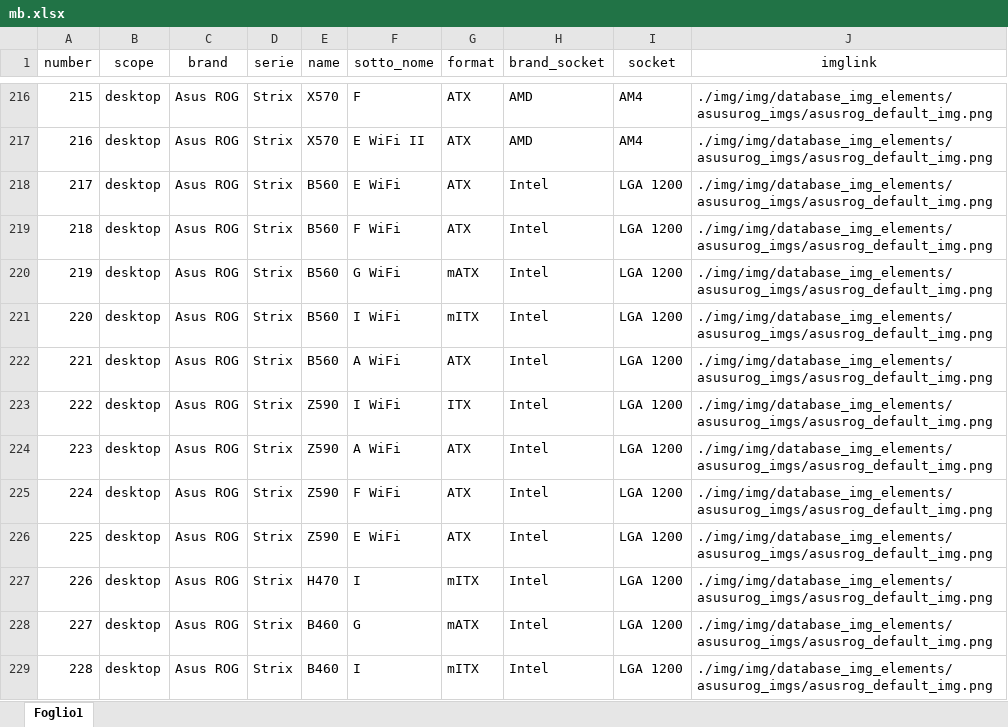
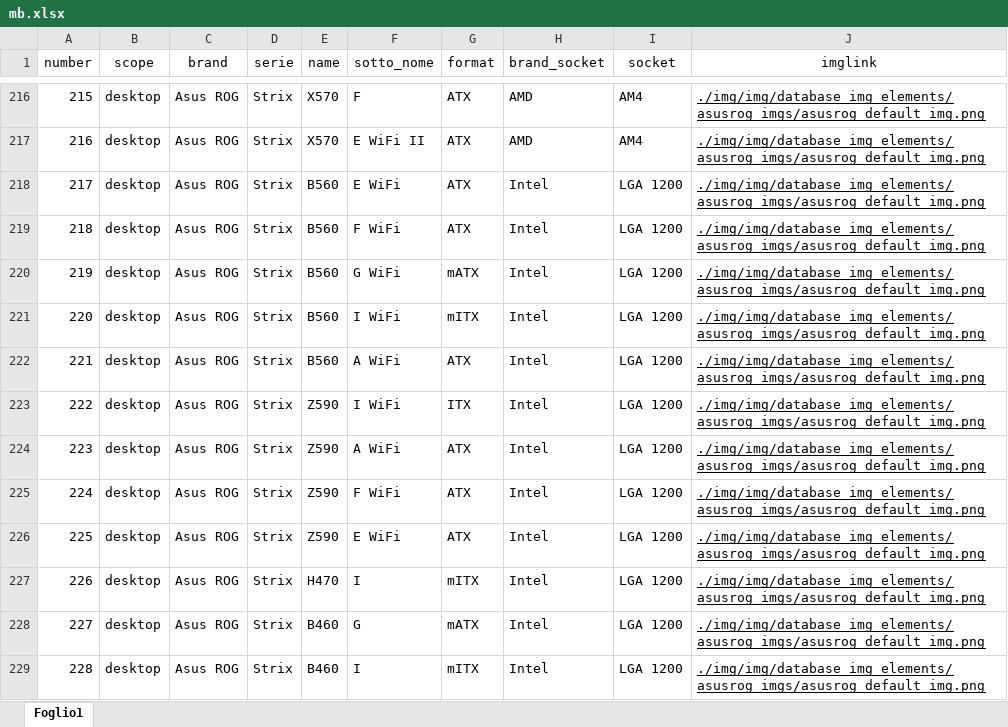
Before and after one commit to Follisi/CeC, an Excel workbook: database/not_sensitive/mb/mb.xlsx, sheet Foglio1, drawn as a sheet; only a part is shown, gaps mark what is left out; values as stored, in another font and other column widths than the file's, no borders; the diff covers the shown part only; the diff names each change by its address in the sheet, - before the commit and + after, or states it on an @@ line.

```diff
--- a/database/not_sensitive/mb/mb.xlsx (sheet Foglio1)
+++ b/database/not_sensitive/mb/mb.xlsx (sheet Foglio1)
-J216:J229 (imglink): ./img/img/database_img_elements/asusurog_imgs/asusrog_default_img.png
+J216:J229 (imglink): ./img/img/database_img_elements/asusrog_imgs/asusrog_default_img.png
-J216:J229 underline: off
+J216:J229 underline: on
```
Also changed, not shown: 84 edited cells and cell formats elsewhere in this sheet, 3 other files.
